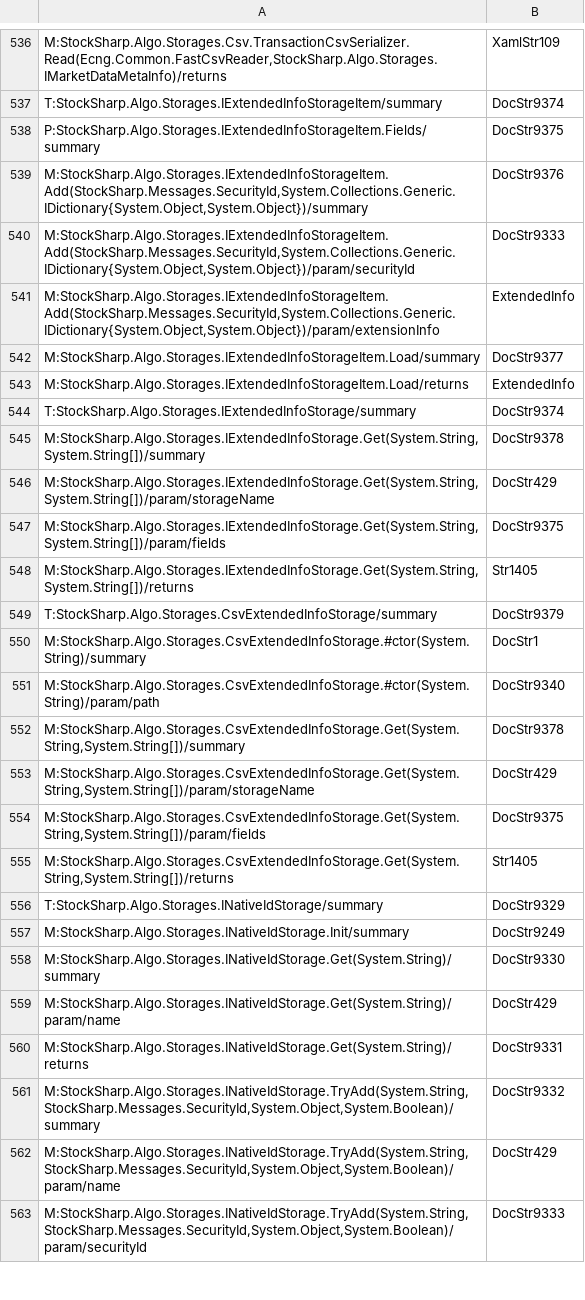
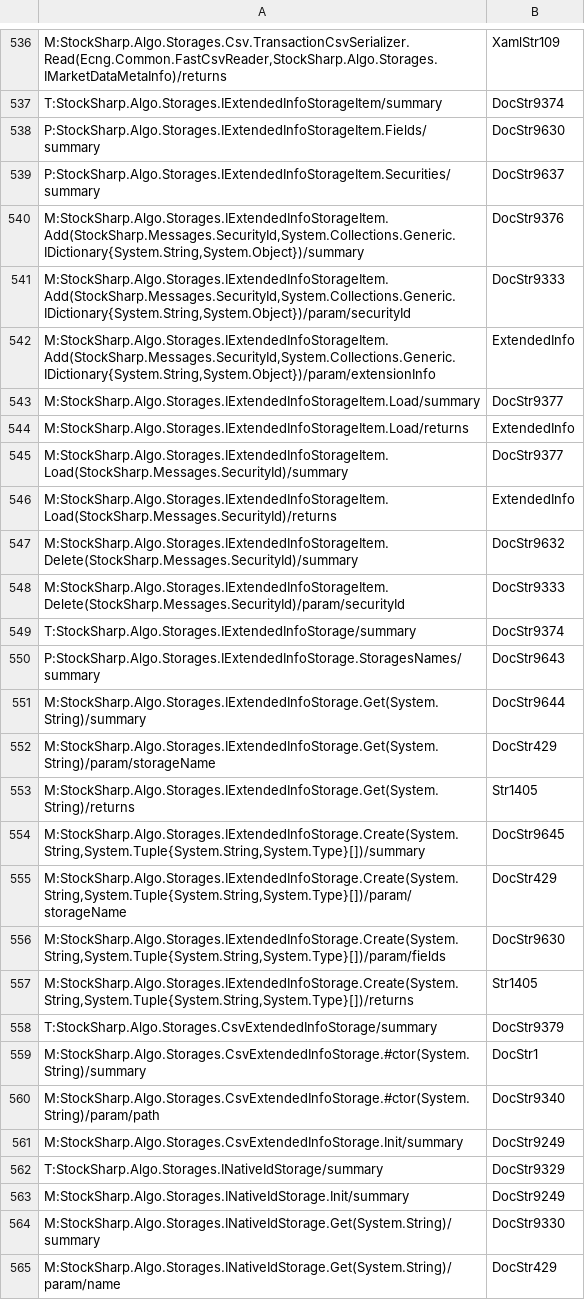
Before and after one commit to StockSharp/StockSharp, a CSV file: Localization/XmlComments/StockSharp.Algo.csv, drawn as a sheet; only a part is shown, gaps mark what is left out; the shorter side is filled out with more unchanged rows.

```diff
--- a/Localization/XmlComments/StockSharp.Algo.csv
+++ b/Localization/XmlComments/StockSharp.Algo.csv
@@ -537,13 +537,22 @@ M:StockSharp.Algo.Storages.Csv.TransactionCsvSerializer.Read(Ecng.Common.FastCsv
 T:StockSharp.Algo.Storages.IExtendedInfoStorageItem/summary;DocStr9374
-P:StockSharp.Algo.Storages.IExtendedInfoStorageItem.Fields/summary;DocStr9375
-M:StockSharp.Algo.Storages.IExtendedInfoStorageItem.Add(StockSharp.Messages.SecurityId,System.Collections.Generic.IDictionary{System.Object,System.Object})/summary;DocStr9376
-M:StockSharp.Algo.Storages.IExtendedInfoStorageItem.Add(StockSharp.Messages.SecurityId,System.Collections.Generic.IDictionary{System.Object,System.Object})/param/securityId;DocStr9333
-M:StockSharp.Algo.Storages.IExtendedInfoStorageItem.Add(StockSharp.Messages.SecurityId,System.Collections.Generic.IDictionary{System.Object,System.Object})/param/extensionInfo;ExtendedInfo
+P:StockSharp.Algo.Storages.IExtendedInfoStorageItem.Fields/summary;DocStr9630
+P:StockSharp.Algo.Storages.IExtendedInfoStorageItem.Securities/summary;DocStr9637
+M:StockSharp.Algo.Storages.IExtendedInfoStorageItem.Add(StockSharp.Messages.SecurityId,System.Collections.Generic.IDictionary{System.String,System.Object})/summary;DocStr9376
+M:StockSharp.Algo.Storages.IExtendedInfoStorageItem.Add(StockSharp.Messages.SecurityId,System.Collections.Generic.IDictionary{System.String,System.Object})/param/securityId;DocStr9333
+M:StockSharp.Algo.Storages.IExtendedInfoStorageItem.Add(StockSharp.Messages.SecurityId,System.Collections.Generic.IDictionary{System.String,System.Object})/param/extensionInfo;ExtendedInfo
 M:StockSharp.Algo.Storages.IExtendedInfoStorageItem.Load/summary;DocStr9377
 M:StockSharp.Algo.Storages.IExtendedInfoStorageItem.Load/returns;ExtendedInfo
+M:StockSharp.Algo.Storages.IExtendedInfoStorageItem.Load(StockSharp.Messages.SecurityId)/summary;DocStr9377
+M:StockSharp.Algo.Storages.IExtendedInfoStorageItem.Load(StockSharp.Messages.SecurityId)/returns;ExtendedInfo
+M:StockSharp.Algo.Storages.IExtendedInfoStorageItem.Delete(StockSharp.Messages.SecurityId)/summary;DocStr9632
+M:StockSharp.Algo.Storages.IExtendedInfoStorageItem.Delete(StockSharp.Messages.SecurityId)/param/securityId;DocStr9333
 T:StockSharp.Algo.Storages.IExtendedInfoStorage/summary;DocStr9374
-M:StockSharp.Algo.Storages.IExtendedInfoStorage.Get(System.String,System.String[])/summary;DocStr9378
-M:StockSharp.Algo.Storages.IExtendedInfoStorage.Get(System.String,System.String[])/param/storageName;DocStr429
-M:StockSharp.Algo.Storages.IExtendedInfoStorage.Get(System.String,System.String[])/param/fields;DocStr9375
-M:StockSharp.Algo.Storages.IExtendedInfoStorage.Get(System.String,System.String[])/returns;Str1405
+P:StockSharp.Algo.Storages.IExtendedInfoStorage.StoragesNames/summary;DocStr9643
+M:StockSharp.Algo.Storages.IExtendedInfoStorage.Get(System.String)/summary;DocStr9644
+M:StockSharp.Algo.Storages.IExtendedInfoStorage.Get(System.String)/param/storageName;DocStr429
+M:StockSharp.Algo.Storages.IExtendedInfoStorage.Get(System.String)/returns;Str1405
+M:StockSharp.Algo.Storages.IExtendedInfoStorage.Create(System.String,System.Tuple{System.String,System.Type}[])/summary;DocStr9645
+M:StockSharp.Algo.Storages.IExtendedInfoStorage.Create(System.String,System.Tuple{System.String,System.Type}[])/param/storageName;DocStr429
+M:StockSharp.Algo.Storages.IExtendedInfoStorage.Create(System.String,System.Tuple{System.String,System.Type}[])/param/fields;DocStr9630
+M:StockSharp.Algo.Storages.IExtendedInfoStorage.Create(System.String,System.Tuple{System.String,System.Type}[])/returns;Str1405
 T:StockSharp.Algo.Storages.CsvExtendedInfoStorage/summary;DocStr9379
@@ -551,6 +560,3 @@ M:StockSharp.Algo.Storages.CsvExtendedInfoStorage.#ctor(System.String)/summary;D
 M:StockSharp.Algo.Storages.CsvExtendedInfoStorage.#ctor(System.String)/param/path;DocStr9340
-M:StockSharp.Algo.Storages.CsvExtendedInfoStorage.Get(System.String,System.String[])/summary;DocStr9378
-M:StockSharp.Algo.Storages.CsvExtendedInfoStorage.Get(System.String,System.String[])/param/storageName;DocStr429
-M:StockSharp.Algo.Storages.CsvExtendedInfoStorage.Get(System.String,System.String[])/param/fields;DocStr9375
-M:StockSharp.Algo.Storages.CsvExtendedInfoStorage.Get(System.String,System.String[])/returns;Str1405
+M:StockSharp.Algo.Storages.CsvExtendedInfoStorage.Init/summary;DocStr9249
 T:StockSharp.Algo.Storages.INativeIdStorage/summary;DocStr9329
```
Also changed, not shown: Localization/XmlComments/StockSharp.InteractiveBrokers.csv, Localization/XmlComments/StockSharp.Messages.csv, 1 other file.
